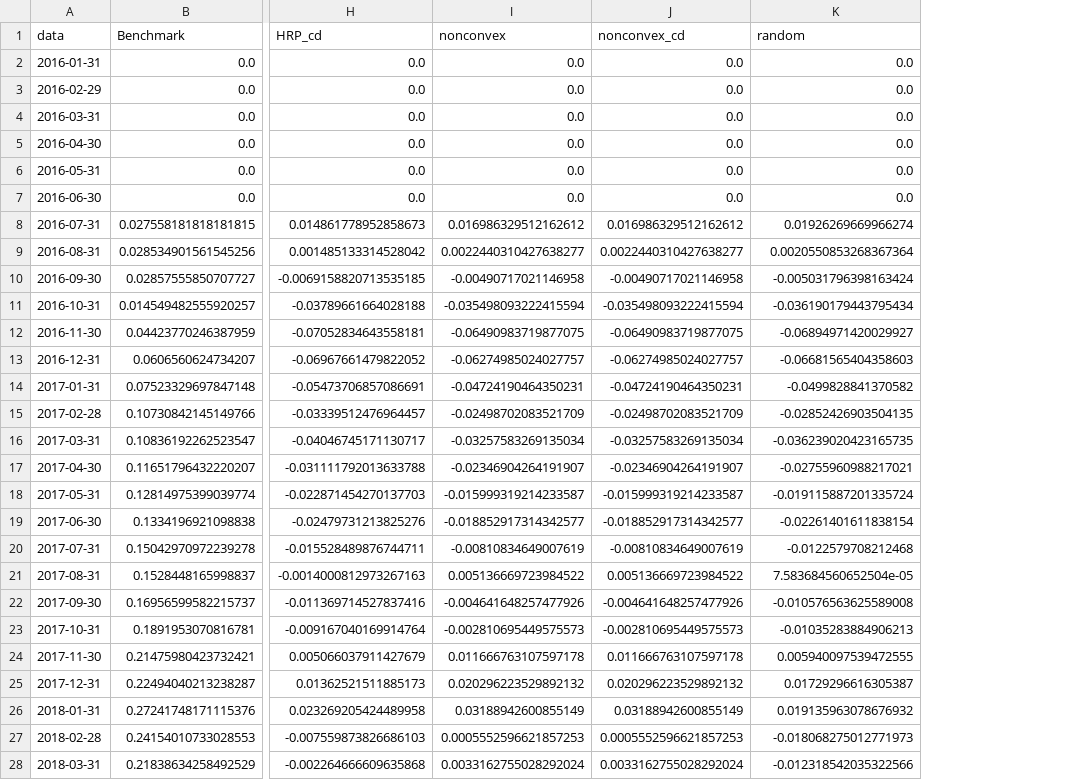
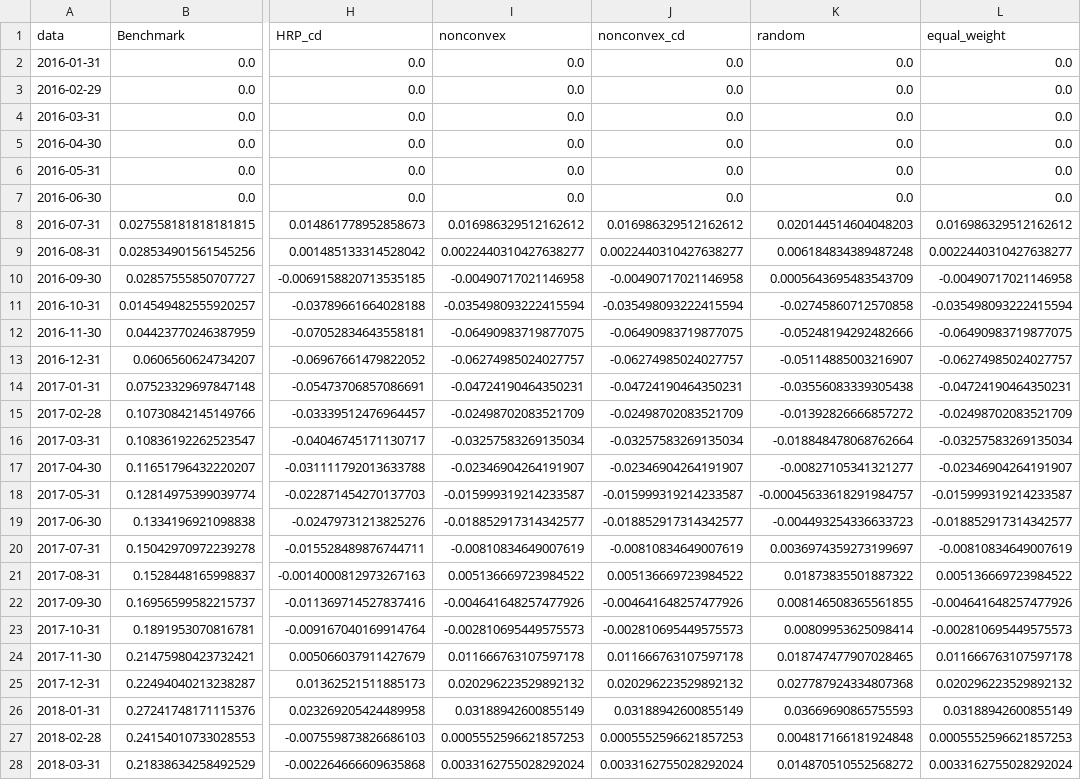
Before and after one commit to CloseToAlgoTrading/CodeFromVideo, a CSV file: Episode_20_Battle_Of_Optimization_Methods/models_drawdown_2016_2021_etf.csv, drawn as a sheet; only a part is shown, gaps mark what is left out; the diff covers the shown part only; the diff names each change by its address in the sheet, - before the commit and + after, or states it on an @@ line.

Commit message:
added equal_weight portfolio

```diff
--- a/Episode_20_Battle_Of_Optimization_Methods/models_drawdown_2016_2021_etf.csv
+++ b/Episode_20_Battle_Of_Optimization_Methods/models_drawdown_2016_2021_etf.csv
+column L (equal_weight), rows 2-28: 0.0 | 0.0 | 0.0 | 0.0 | 0.0 | 0.0 | 0.016986329512162612 | 0.0022440310427638277 | -0.00490717021146958 | -0.035498093222415594 | -0.06490983719877075 | -0.06274985024027757 | -0.04724190464350231 | -0.02498702083521709 | -0.03257583269135034 | -0.02346904264191907 | -0.015999319214233587 | -0.018852917314342577 | -0.00810834649007619 | 0.005136669723984522 | -0.004641648257477926 | -0.002810695449575573 | 0.011666763107597178 | 0.020296223529892132 | 0.03188942600855149 | 0.0005552596621857253 | 0.0033162755028292024
-K8 (random): 0.01926269669966274
+K8 (random): 0.020144514604048203
-K9 (random): 0.0020550853268367364
+K9 (random): 0.006184834389487248
-K10 (random): -0.005031796398163424
+K10 (random): 0.0005643695483543709
-K11 (random): -0.036190179443795434
+K11 (random): -0.02745860712570858
-K12 (random): -0.06894971420029927
+K12 (random): -0.05248194292482666
-K13 (random): -0.06681565404358603
+K13 (random): -0.05114885003216907
-K14 (random): -0.0499828841370582
+K14 (random): -0.03556083339305438
-K15 (random): -0.02852426903504135
+K15 (random): -0.01392826666857272
-K16 (random): -0.036239020423165735
+K16 (random): -0.018848478068762664
-K17 (random): -0.02755960988217021
+K17 (random): -0.00827105341321277
-K18 (random): -0.019115887201335724
+K18 (random): -0.00045633618291984757
-K19 (random): -0.02261401611838154
+K19 (random): -0.004493254336633723
-K20 (random): -0.0122579708212468
+K20 (random): 0.0036974359273199697
-K21 (random): 7.583684560652504e-05
+K21 (random): 0.01873835501887322
-K22 (random): -0.010576563625589008
+K22 (random): 0.008146508365561855
-K23 (random): -0.01035283884906213
+K23 (random): 0.00809953625098414
-K24 (random): 0.005940097539472555
+K24 (random): 0.018747477907028465
-K25 (random): 0.01729296616305387
+K25 (random): 0.027787924334807368
-K26 (random): 0.019135963078676932
+K26 (random): 0.03669690865755593
-K27 (random): -0.018068275012771973
+K27 (random): 0.004817166181924848
-K28 (random): -0.012318542035322566
+K28 (random): 0.014870510552568272
```
Also changed, not shown: 37 edited cells elsewhere in this file, Episode_20_Battle_Of_Optimization_Methods/models_alloc_results.csv, Episode_20_Battle_Of_Optimization_Methods/models_alloc_results_2.csv, 7 other files.
